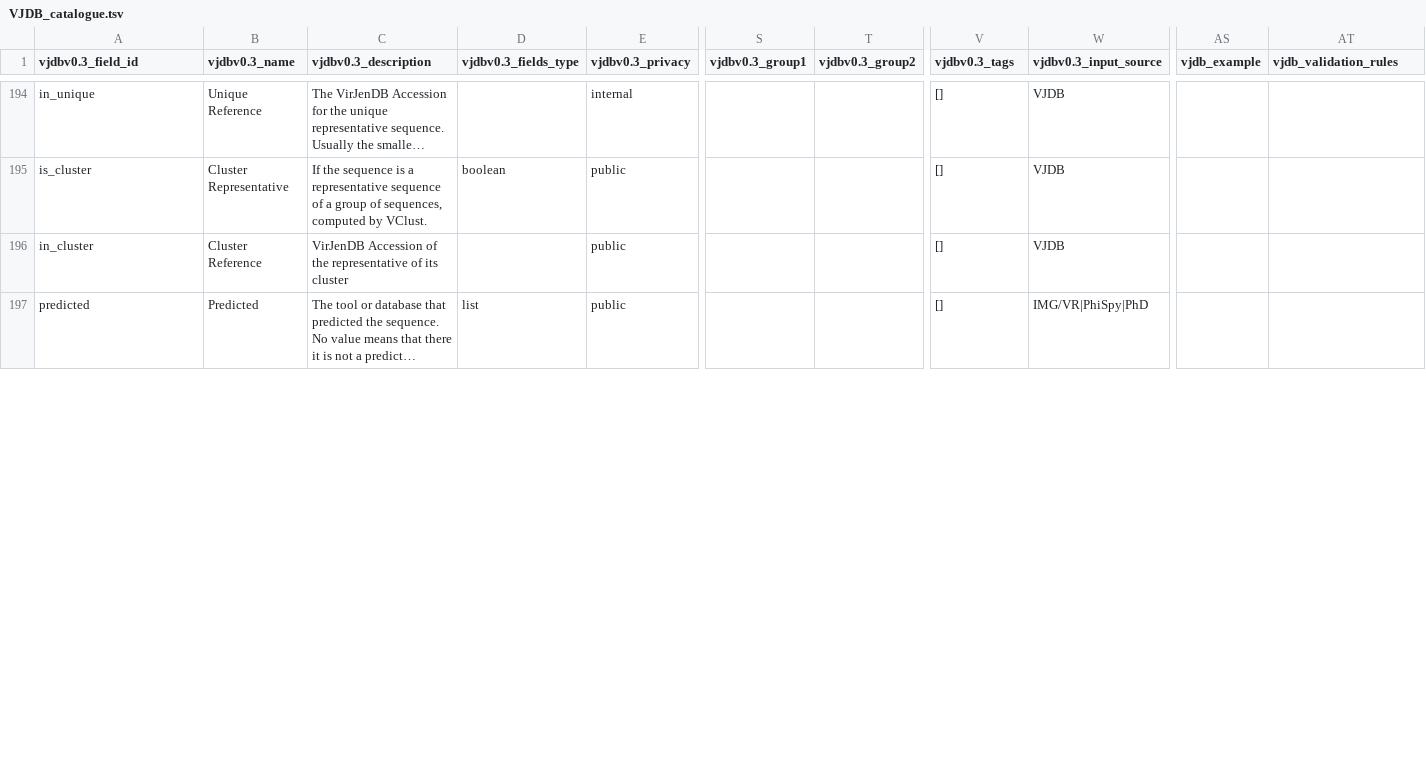
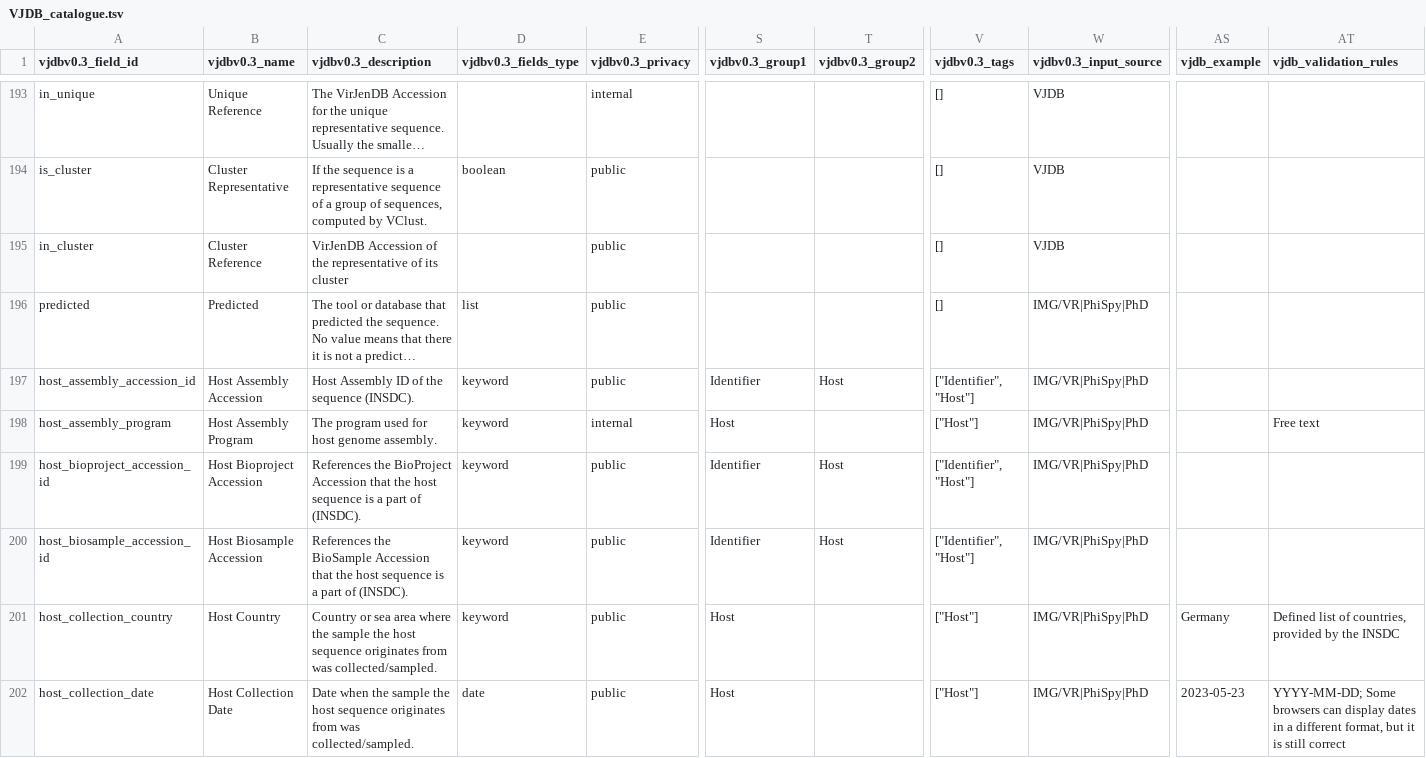
Before and after one commit to VirJenDB/virjendb_metadata, a TSV file: raw_files/VJDB_catalogue.tsv, drawn as a sheet; only a part is shown, gaps mark what is left out; long unchanged cells end in …; rows hold the shown columns only; the diff covers the shown part only; the diff names each change by its address in the sheet, - before the commit and + after, or states it on an @@ line.

```diff
--- a/raw_files/VJDB_catalogue.tsv
+++ b/raw_files/VJDB_catalogue.tsv
+row 197: host_assembly_accession_id | Host Assembly Accession | Host Assembly ID of the sequence (INSDC). | keyword | public | Identifier | Host | ["Identifier", "Host"] | IMG/VR|PhiSpy|PhD
+row 198: host_assembly_program | Host Assembly Program | The program used for host genome assembly. | keyword | internal | Host |  | ["Host"] | IMG/VR|PhiSpy|PhD |  | Free text
+row 199: host_bioproject_accession_id | Host Bioproject Accession | References the BioProject Accession that the host sequence is a part of (INSDC). | keyword | public | Identifier | Host | ["Identifier", "Host"] | IMG/VR|PhiSpy|PhD
+row 200: host_biosample_accession_id | Host Biosample Accession | References the BioSample Accession that the host sequence is a part of (INSDC). | keyword | public | Identifier | Host | ["Identifier", "Host"] | IMG/VR|PhiSpy|PhD
+row 201: host_collection_country | Host Country | Country or sea area where the sample the host sequence originates from was collected/sampled. | keyword | public | Host |  | ["Host"] | IMG/VR|PhiSpy|PhD | Germany | Defined list of countries, provided by the INSDC
+row 202: host_collection_date | Host Collection Date | Date when the sample the host sequence originates from was collected/sampled. | date | public | Host |  | ["Host"] | IMG/VR|PhiSpy|PhD | 2023-05-23 | YYYY-MM-DD; Some browsers can display dates in a different format, but it is still correct
```
Also changed, not shown: 5 added rows, 1 removed row and 11 edited cells elsewhere in this file, raw_files/DB_Scheme.tsv, raw_files/Frontend.tsv, 2 other files.
